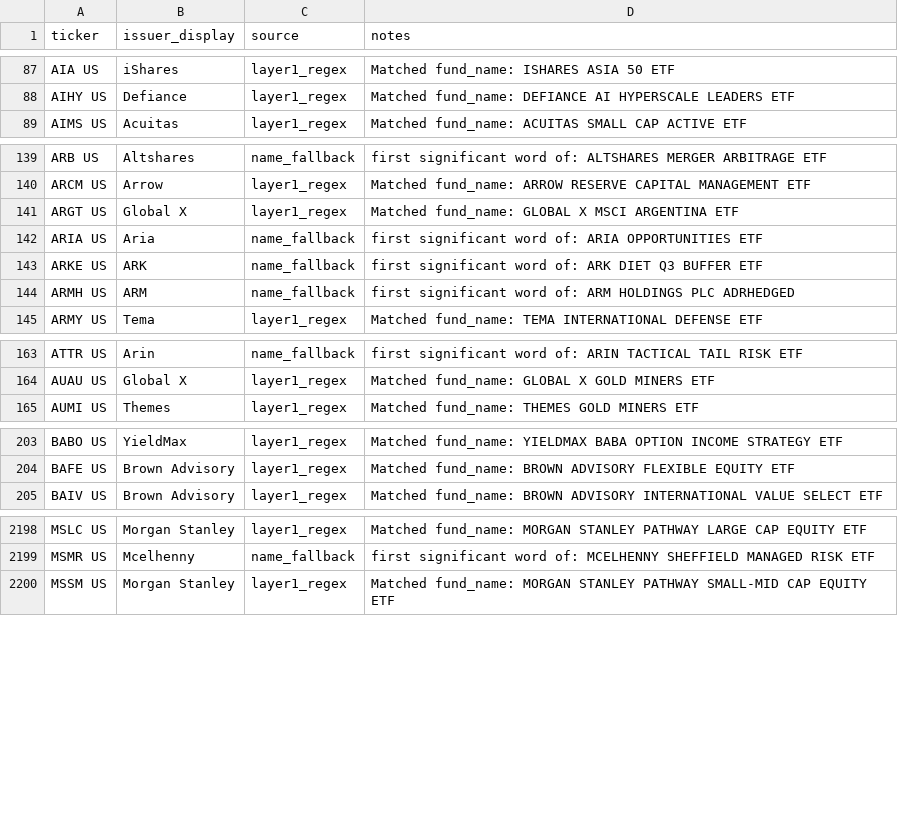
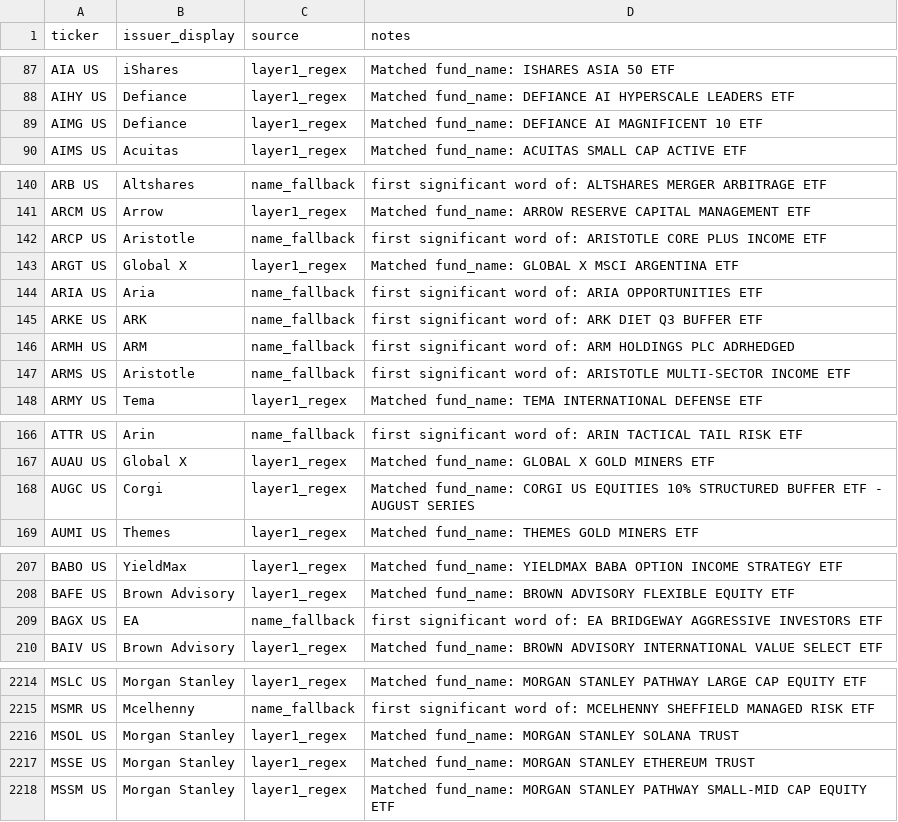
Before and after one commit to the-atlas-protocol/rexfinhub, a CSV file: config/rules/issuer_brand_overrides.csv, drawn as a sheet; only a part is shown, gaps mark what is left out; the diff covers the shown part only; the diff names each change by its address in the sheet, - before the commit and + after, or states it on an @@ line.

Commit message:
chore(rules): classification delta 2026-07-27 (8 file(s), autonomous engine)

```diff
--- a/config/rules/issuer_brand_overrides.csv
+++ b/config/rules/issuer_brand_overrides.csv
+row 89: AIMG US | Defiance | layer1_regex | Matched fund_name: DEFIANCE AI MAGNIFICENT 10 ETF
+row 142: ARCP US | Aristotle | name_fallback | first significant word of: ARISTOTLE CORE PLUS INCOME ETF
+row 147: ARMS US | Aristotle | name_fallback | first significant word of: ARISTOTLE MULTI-SECTOR INCOME ETF
+row 168: AUGC US | Corgi | layer1_regex | Matched fund_name: CORGI US EQUITIES 10% STRUCTURED BUFFER ETF - AUGUST SERIES
+row 209: BAGX US | EA | name_fallback | first significant word of: EA BRIDGEWAY AGGRESSIVE INVESTORS ETF
+row 2216: MSOL US | Morgan Stanley | layer1_regex | Matched fund_name: MORGAN STANLEY SOLANA TRUST
+row 2217: MSSE US | Morgan Stanley | layer1_regex | Matched fund_name: MORGAN STANLEY ETHEREUM TRUST
```
Also changed, not shown: 18 added rows and 2 edited cells elsewhere in this file, config/rules/attributes_Defined.csv, config/rules/attributes_LI.csv, 5 other files.
